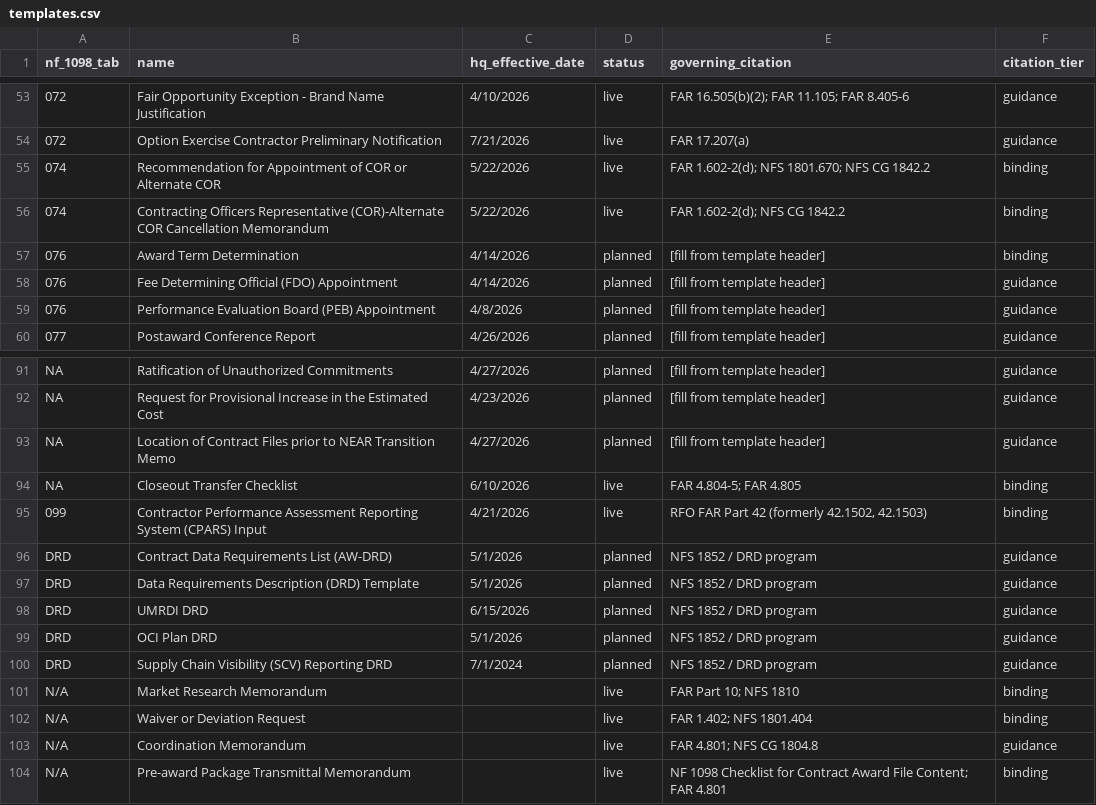
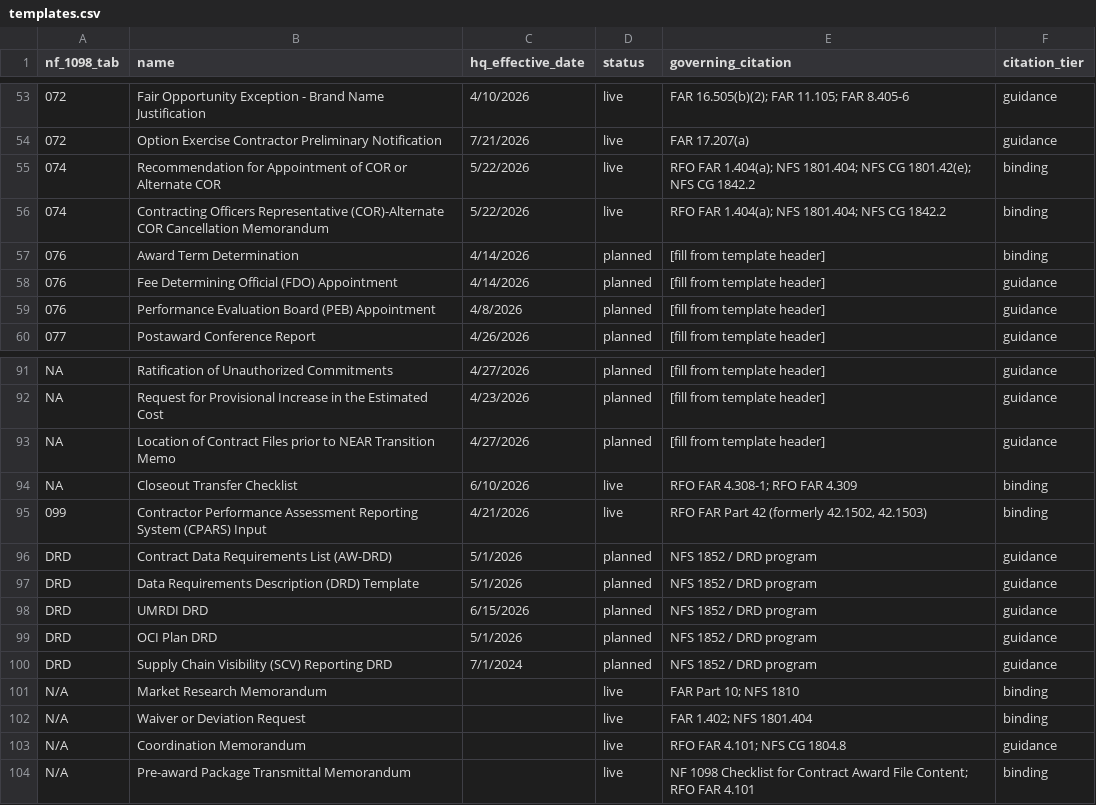
Before and after one commit to joshuataggart7-lgtm/t-minus, a CSV file: t-minus-seed/templates.csv, drawn as a sheet; only a part is shown, gaps mark what is left out; the diff names each change by its address in the sheet, - before the commit and + after, or states it on an @@ line.

```diff
--- a/t-minus-seed/templates.csv
+++ b/t-minus-seed/templates.csv
-E55 (governing_citation): FAR 1.602-2(d); NFS 1801.670; NFS CG…
+E55 (governing_citation): RFO FAR 1.404(a); NFS 1801.404; NFS CG 1801.42(e); NFS CG…
-E56 (governing_citation): FAR 1.602-2(d); NFS CG 1842.2
+E56 (governing_citation): RFO FAR 1.404(a); NFS 1801.404; NFS CG 1842.2
-E94 (governing_citation): FAR 4.804-5; FAR 4.805
+E94 (governing_citation): RFO FAR 4.308-1; RFO FAR 4.309
-E103 (governing_citation): FAR 4.801; NFS CG 1804.8
+E103 (governing_citation): RFO FAR 4.101; NFS CG 1804.8
-E104 (governing_citation): …File Content; FAR 4.801
+E104 (governing_citation): …File Content; RFO FAR 4.101
```
Also changed, not shown: t-minus-seed/review_rules.csv, t-minus-seed/thresholds.csv, 28 other files.
